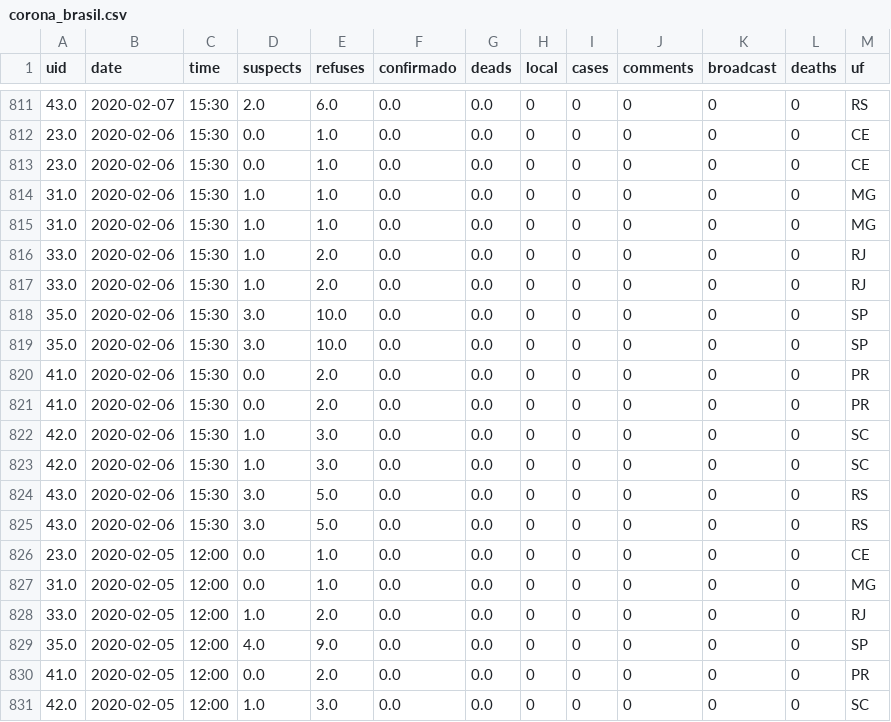
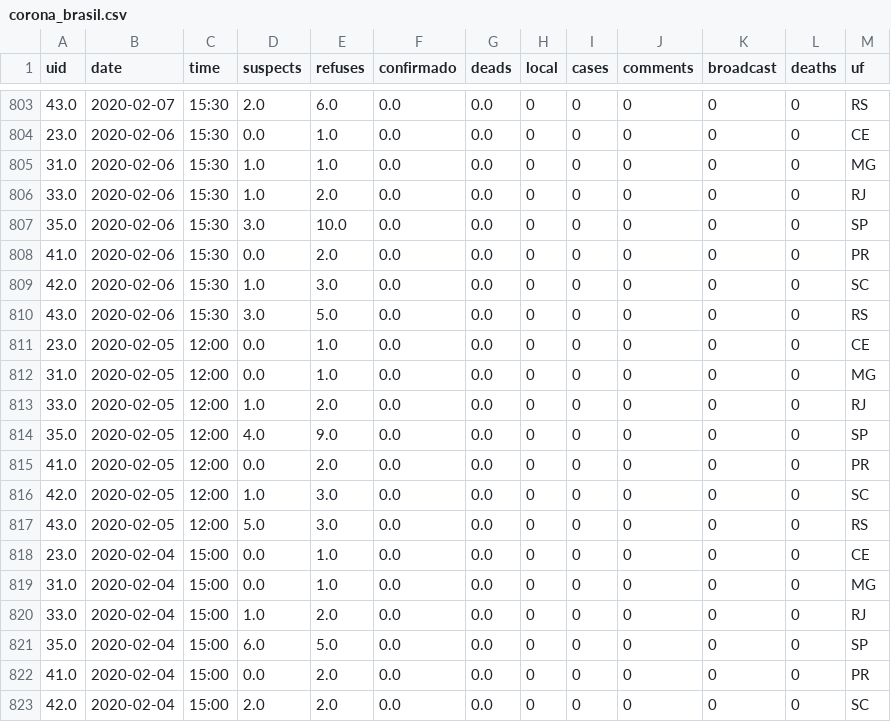
Before and after one commit to belisards/coronabr, a CSV file: dados/corona_brasil.csv, drawn as a sheet; only a part is shown, gaps mark what is left out; the shorter side is filled out with more unchanged rows; the diff covers the shown part only.

```diff
--- a/dados/corona_brasil.csv
+++ b/dados/corona_brasil.csv
@@ -812,14 +804,7 @@ uid,date,time,suspects,refuses,confirmado,deads,local,cases,comments,broadcast,d
 23.0,2020-02-06,15:30,0.0,1.0,0.0,0.0,0,0,0,0,0,CE
-23.0,2020-02-06,15:30,0.0,1.0,0.0,0.0,0,0,0,0,0,CE
-31.0,2020-02-06,15:30,1.0,1.0,0.0,0.0,0,0,0,0,0,MG
 31.0,2020-02-06,15:30,1.0,1.0,0.0,0.0,0,0,0,0,0,MG
 33.0,2020-02-06,15:30,1.0,2.0,0.0,0.0,0,0,0,0,0,RJ
-33.0,2020-02-06,15:30,1.0,2.0,0.0,0.0,0,0,0,0,0,RJ
-35.0,2020-02-06,15:30,3.0,10.0,0.0,0.0,0,0,0,0,0,SP
 35.0,2020-02-06,15:30,3.0,10.0,0.0,0.0,0,0,0,0,0,SP
 41.0,2020-02-06,15:30,0.0,2.0,0.0,0.0,0,0,0,0,0,PR
-41.0,2020-02-06,15:30,0.0,2.0,0.0,0.0,0,0,0,0,0,PR
 42.0,2020-02-06,15:30,1.0,3.0,0.0,0.0,0,0,0,0,0,SC
-42.0,2020-02-06,15:30,1.0,3.0,0.0,0.0,0,0,0,0,0,SC
-43.0,2020-02-06,15:30,3.0,5.0,0.0,0.0,0,0,0,0,0,RS
 43.0,2020-02-06,15:30,3.0,5.0,0.0,0.0,0,0,0,0,0,RS
```
Also changed, not shown: 8 removed rows and 1 edited cell elsewhere in this file, 2 other files.
